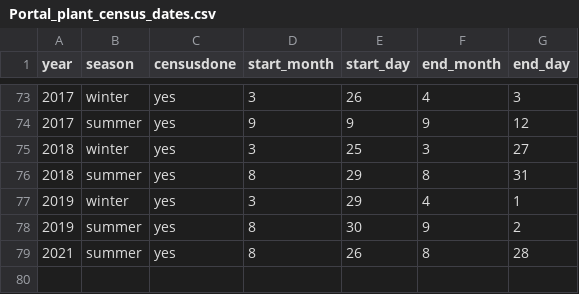
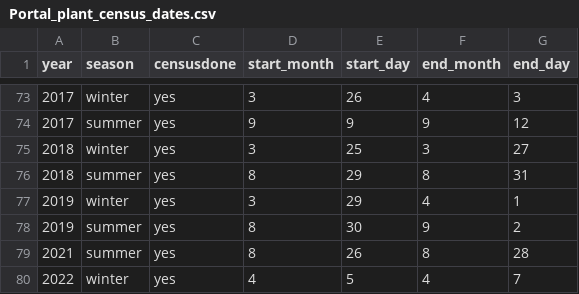
Before and after one commit to weecology/PortalData, a CSV file: Plants/Portal_plant_census_dates.csv, drawn as a sheet; only a part is shown, gaps mark what is left out; the diff names each change by its address in the sheet, - before the commit and + after, or states it on an @@ line.

Commit message:
add 2022 winter plant census quadrat data[minor]

```diff
--- a/Plants/Portal_plant_census_dates.csv
+++ b/Plants/Portal_plant_census_dates.csv
+row 80: 2022 | winter | yes | 4 | 5 | 4 | 7
```
Also changed, not shown: 2 other files.
